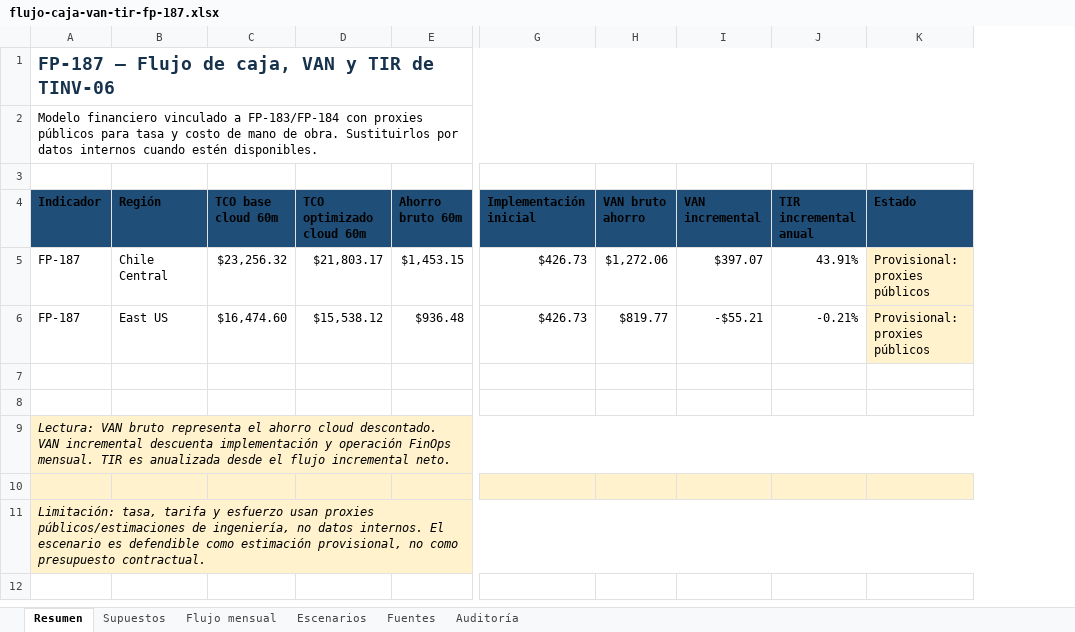
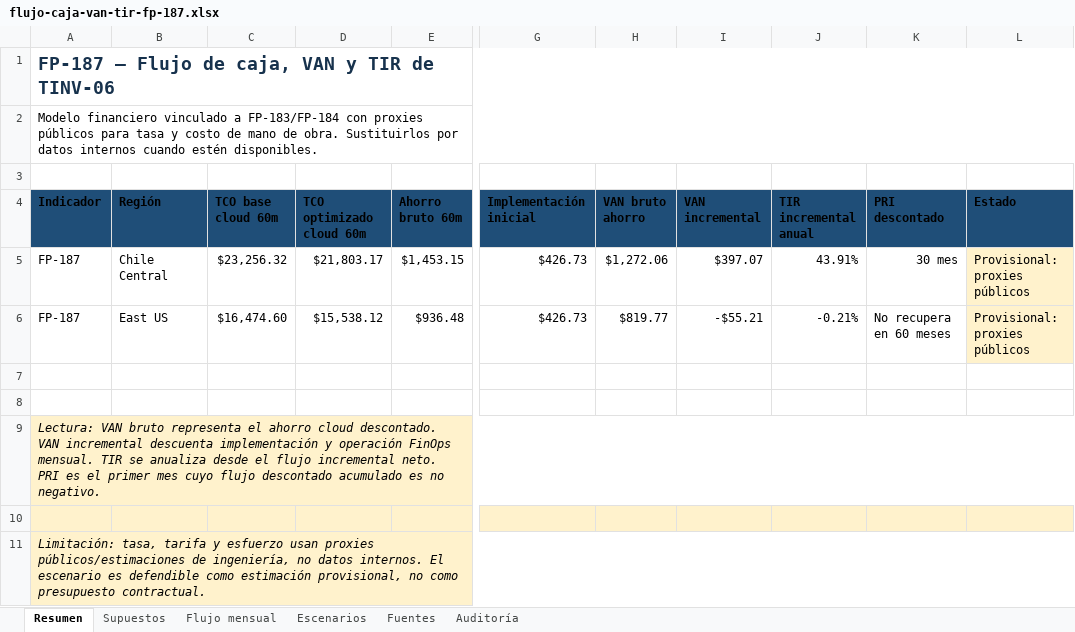
Before and after one commit to TheVillegas/FEP-INVESTIGACION, an Excel workbook: docs/fp-187/flujo-caja-van-tir-fp-187.xlsx, sheet Resumen, drawn as a sheet; only a part is shown, gaps mark what is left out; values as stored, in another font and other column widths than the file's, no borders; the diff names each change by its address in the sheet, - before the commit and + after, or states it on an @@ line.

```diff
--- a/docs/fp-187/flujo-caja-van-tir-fp-187.xlsx (sheet Resumen)
+++ b/docs/fp-187/flujo-caja-van-tir-fp-187.xlsx (sheet Resumen)
+column K (PRI descontado), rows 5-6: 30 mes | No recupera en 60 meses
-A9 (Indicador): …mensual. TIR es anualizada desde el flujo incremental neto.
+A9 (Indicador): …mensual. TIR se anualiza desde el flujo incremental neto. PRI es el primer mes cuyo flujo descontado acumulado es no negativo.
```
Also changed, not shown: sheet Flujo mensual, sheet Auditoría, sheet Escenarios, 2 other files.
